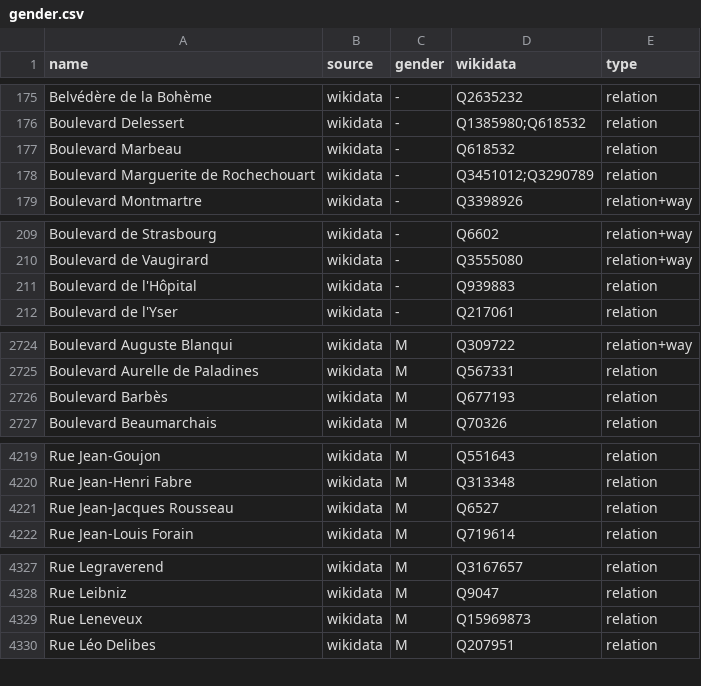
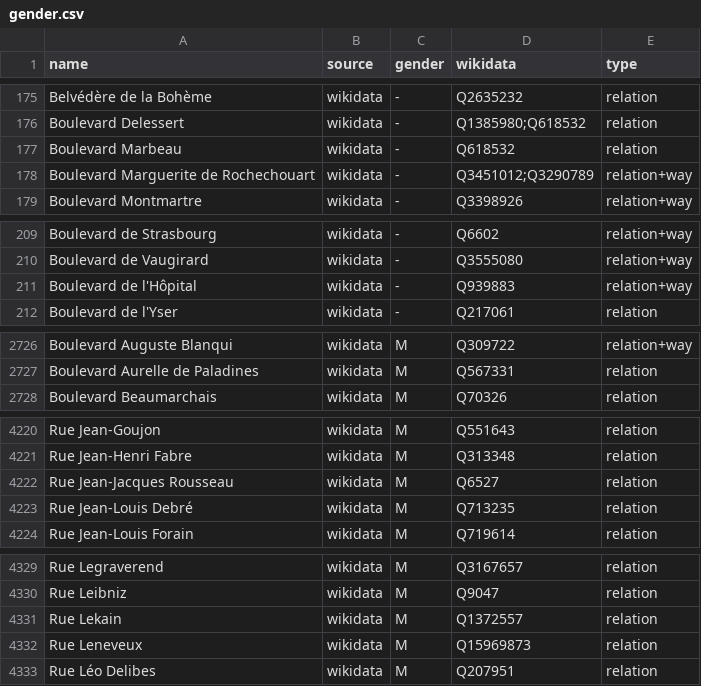
Before and after one commit to EqualStreetNames/equalstreetnames-paris, a CSV file: data/gender.csv, drawn as a sheet; only a part is shown, gaps mark what is left out; the diff covers the shown part only.

```diff
--- a/data/gender.csv
+++ b/data/gender.csv
@@ -177,3 +177,3 @@ name,source,gender,wikidata,type
 "Boulevard Marbeau",wikidata,-,Q618532,relation
-"Boulevard Marguerite de Rochechouart",wikidata,-,Q3451012;Q3290789,relation
+"Boulevard Marguerite de Rochechouart",wikidata,-,Q3451012;Q3290789,relation+way
 "Boulevard Montmartre",wikidata,-,Q3398926,relation+way
@@ -210,3 +210,3 @@ name,source,gender,wikidata,type
 "Boulevard de Vaugirard",wikidata,-,Q3555080,relation+way
-"Boulevard de l'Hôpital",wikidata,-,Q939883,relation
+"Boulevard de l'Hôpital",wikidata,-,Q939883,relation+way
 "Boulevard de l'Yser",wikidata,-,Q217061,relation
@@ -2725,3 +2727,2 @@ name,source,gender,wikidata,type
 "Boulevard Aurelle de Paladines",wikidata,M,Q567331,relation
-"Boulevard Barbès",wikidata,M,Q677193,relation
 "Boulevard Beaumarchais",wikidata,M,Q70326,relation
@@ -4221,2 +4222,3 @@ name,source,gender,wikidata,type
 "Rue Jean-Jacques Rousseau",wikidata,M,Q6527,relation
+"Rue Jean-Louis Debré",wikidata,M,Q713235,relation
 "Rue Jean-Louis Forain",wikidata,M,Q719614,relation
@@ -4328,2 +4330,3 @@ name,source,gender,wikidata,type
 "Rue Leibniz",wikidata,M,Q9047,relation
+"Rue Lekain",wikidata,M,Q1372557,relation
 "Rue Leneveux",wikidata,M,Q15969873,relation
```
Also changed, not shown: 4 added rows, 2 removed rows and 8 edited cells elsewhere in this file, data/other.csv, 3 other files.
